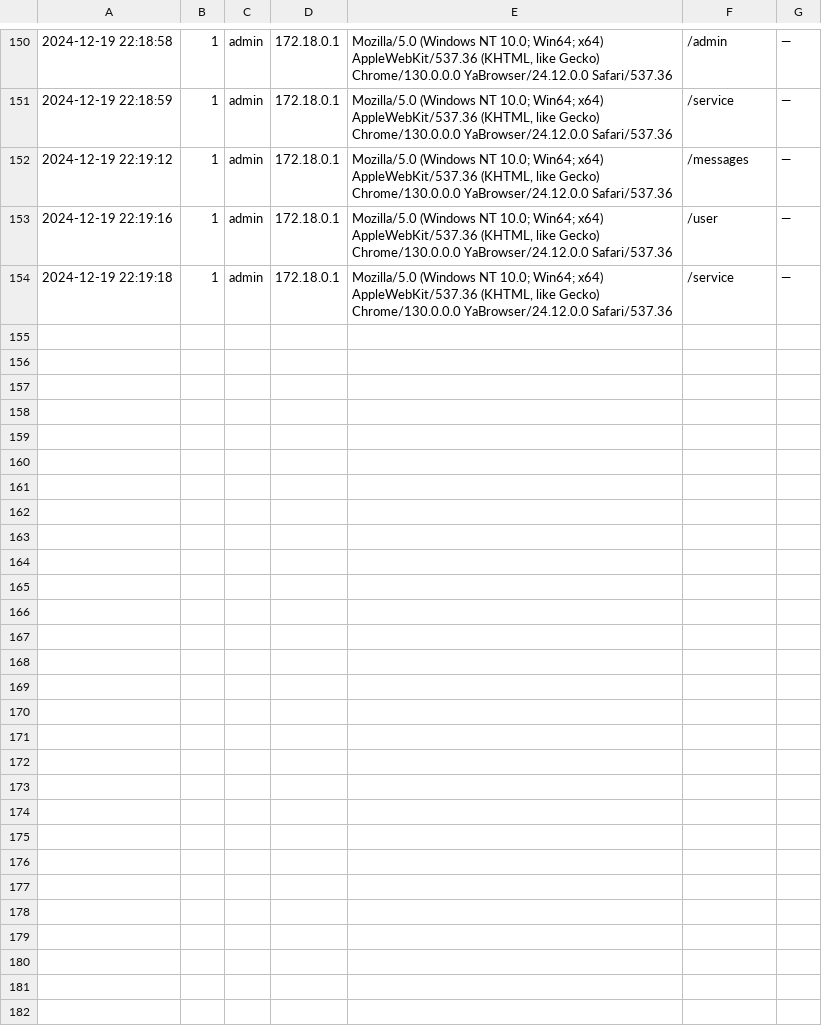
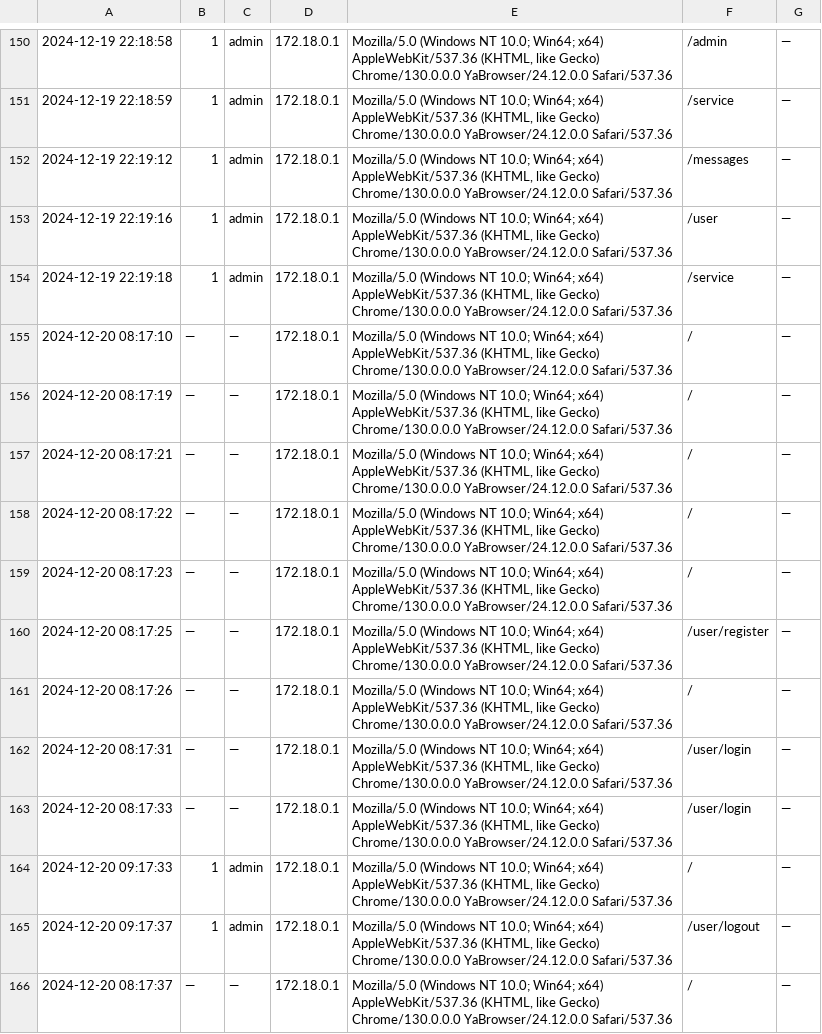
Before and after one commit to putilovms/raznosilka, a CSV file: raznosilka/logs/path.csv, drawn as a sheet; only a part is shown, gaps mark what is left out; the diff names each change by its address in the sheet, - before the commit and + after, or states it on an @@ line.

```diff
--- a/raznosilka/logs/path.csv
+++ b/raznosilka/logs/path.csv
+row 155: 2024-12-20 08:17:10 | — | — | 172.18.0.1 | Mozilla/5.0 (Windows NT 10.0; Win64; x64) AppleWebKit/537.36 (KHTML, like Gecko) Chrome/130.0.0.0 YaBrowser/24.12.0.0 Safari/537.36 | / | —
+row 156: 2024-12-20 08:17:19 | — | — | 172.18.0.1 | Mozilla/5.0 (Windows NT 10.0; Win64; x64) AppleWebKit/537.36 (KHTML, like Gecko) Chrome/130.0.0.0 YaBrowser/24.12.0.0 Safari/537.36 | / | —
+row 157: 2024-12-20 08:17:21 | — | — | 172.18.0.1 | Mozilla/5.0 (Windows NT 10.0; Win64; x64) AppleWebKit/537.36 (KHTML, like Gecko) Chrome/130.0.0.0 YaBrowser/24.12.0.0 Safari/537.36 | / | —
+row 158: 2024-12-20 08:17:22 | — | — | 172.18.0.1 | Mozilla/5.0 (Windows NT 10.0; Win64; x64) AppleWebKit/537.36 (KHTML, like Gecko) Chrome/130.0.0.0 YaBrowser/24.12.0.0 Safari/537.36 | / | —
+row 159: 2024-12-20 08:17:23 | — | — | 172.18.0.1 | Mozilla/5.0 (Windows NT 10.0; Win64; x64) AppleWebKit/537.36 (KHTML, like Gecko) Chrome/130.0.0.0 YaBrowser/24.12.0.0 Safari/537.36 | / | —
+row 160: 2024-12-20 08:17:25 | — | — | 172.18.0.1 | Mozilla/5.0 (Windows NT 10.0; Win64; x64) AppleWebKit/537.36 (KHTML, like Gecko) Chrome/130.0.0.0 YaBrowser/24.12.0.0 Safari/537.36 | /user/register | —
+row 161: 2024-12-20 08:17:26 | — | — | 172.18.0.1 | Mozilla/5.0 (Windows NT 10.0; Win64; x64) AppleWebKit/537.36 (KHTML, like Gecko) Chrome/130.0.0.0 YaBrowser/24.12.0.0 Safari/537.36 | / | —
+row 162: 2024-12-20 08:17:31 | — | — | 172.18.0.1 | Mozilla/5.0 (Windows NT 10.0; Win64; x64) AppleWebKit/537.36 (KHTML, like Gecko) Chrome/130.0.0.0 YaBrowser/24.12.0.0 Safari/537.36 | /user/login | —
+row 163: 2024-12-20 08:17:33 | — | — | 172.18.0.1 | Mozilla/5.0 (Windows NT 10.0; Win64; x64) AppleWebKit/537.36 (KHTML, like Gecko) Chrome/130.0.0.0 YaBrowser/24.12.0.0 Safari/537.36 | /user/login | —
+row 164: 2024-12-20 09:17:33 | 1 | admin | 172.18.0.1 | Mozilla/5.0 (Windows NT 10.0; Win64; x64) AppleWebKit/537.36 (KHTML, like Gecko) Chrome/130.0.0.0 YaBrowser/24.12.0.0 Safari/537.36 | / | —
+row 165: 2024-12-20 09:17:37 | 1 | admin | 172.18.0.1 | Mozilla/5.0 (Windows NT 10.0; Win64; x64) AppleWebKit/537.36 (KHTML, like Gecko) Chrome/130.0.0.0 YaBrowser/24.12.0.0 Safari/537.36 | /user/logout | —
+row 166: 2024-12-20 08:17:37 | — | — | 172.18.0.1 | Mozilla/5.0 (Windows NT 10.0; Win64; x64) AppleWebKit/537.36 (KHTML, like Gecko) Chrome/130.0.0.0 YaBrowser/24.12.0.0 Safari/537.36 | / | —
```
Also changed, not shown: raznosilka/logs/action.csv, 12 other files.
